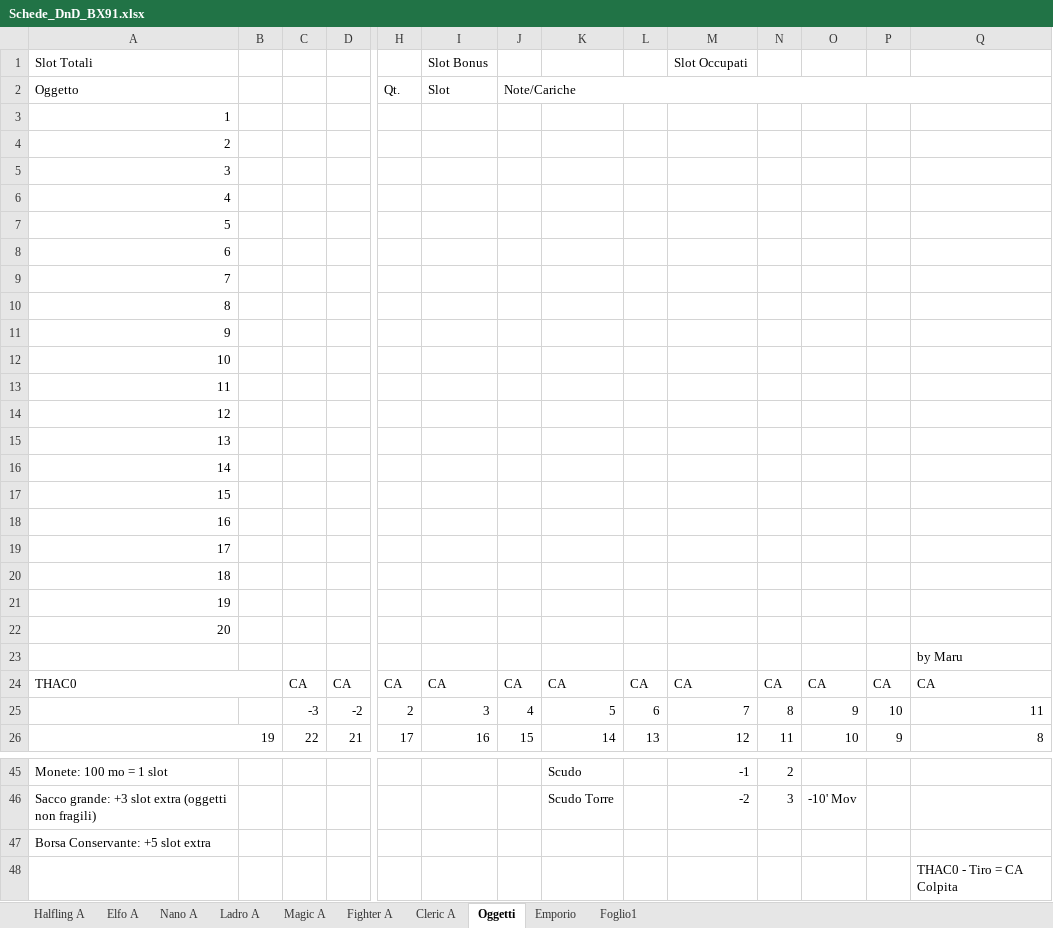
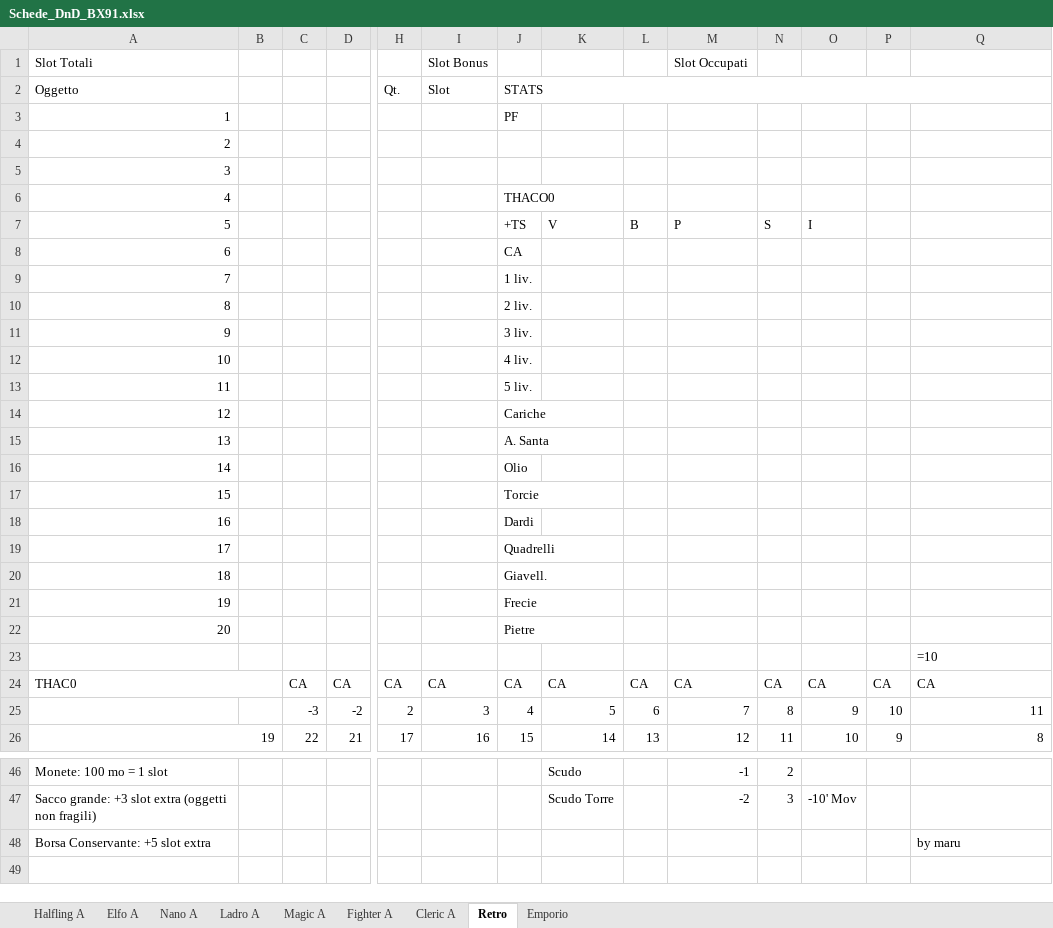
Before and after one commit to Maruga/Vampiri, an Excel workbook: Strumenti/Schede_DnD_BX91.xlsx, sheet Retro, drawn as a sheet; only a part is shown, gaps mark what is left out; values as stored, in another font and other column widths than the file's, no cell formats; charts and pictures not drawn; removed rows and columns are numbered as before the commit, all else as after; rows hold the shown columns only; the diff names each change by its address in the sheet, - before the commit and + after, or states it on an @@ line.

```diff
--- a/Strumenti/Schede_DnD_BX91.xlsx (sheet Retro)
+++ b/Strumenti/Schede_DnD_BX91.xlsx (sheet Retro)
-sheet tab: Oggetti
+sheet tab: Retro
-sheet tab: Foglio1
-J2: Note/Cariche
+J2: STATS
-J3: (empty)
+J3: PF
-J6: (empty)
+J6: THACO0
-row 7: 5
+row 7: 5 |  |  |  |  |  | +TS | V | B | P | S | I
-J8: (empty)
+J8: CA
-J9: (empty)
+J9: 1 liv.
-J10: (empty)
+J10: 2 liv.
-J11: (empty)
+J11: 3 liv.
-J12: (empty)
+J12: 4 liv.
-J13: (empty)
+J13: 5 liv.
-J14: (empty)
+J14: Cariche
-J15: (empty)
+J15: A. Santa
-J16: (empty)
+J16: Olio
-J17: (empty)
+J17: Torcie
-J18: (empty)
+J18: Dardi
-J19: (empty)
+J19: Quadrelli
-J20: (empty)
+J20: Giavell.
-J21: (empty)
+J21: Frecie
-J22: (empty)
+J22: Pietre
-Q23: by Maru
+Q23: =10
-Q48: (empty)
+Q48: by maru
@@ row 48 moved to row 35: THAC0 - Tiro = CA Colpita @@
```
Also changed, not shown: sheet Cleric A, sheet Nano A, sheet Fighter A, sheet Elfo A, sheet Ladro A, sheet Magic A, 1 more sheet, cell formats, charts or pictures, 2 other files.
